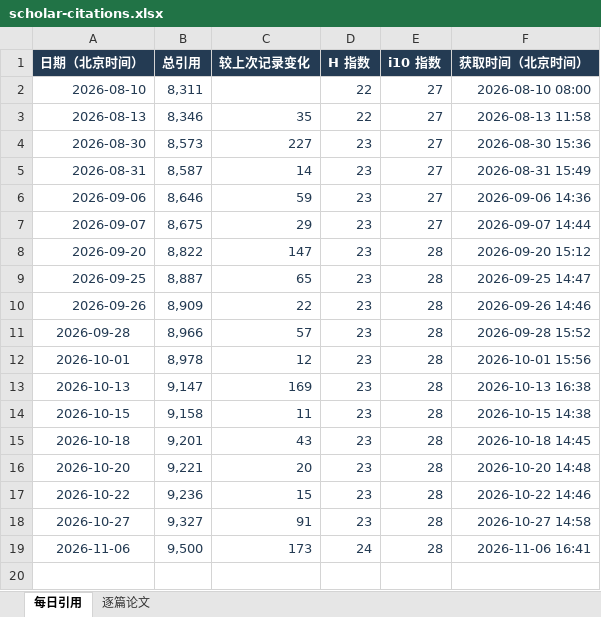
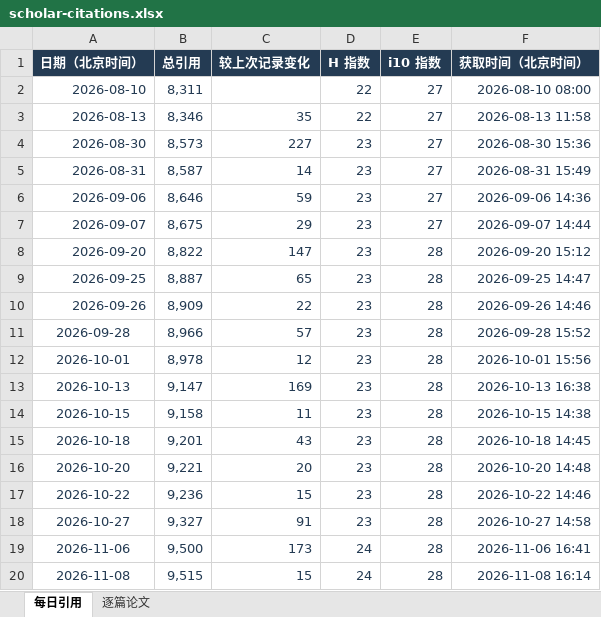
Before and after one commit to Linfeng-Tang/Homepage, an Excel workbook: assets/data/scholar-citations.xlsx, sheet 每日引用, drawn as a sheet; values as stored, in another font and other column widths than the file's, no borders; the diff names each change by its address in the sheet, - before the commit and + after, or states it on an @@ line.

```diff
--- a/assets/data/scholar-citations.xlsx (sheet 每日引用)
+++ b/assets/data/scholar-citations.xlsx (sheet 每日引用)
+row 20: 2026-11-08 | 9,515 | 15 | 24 | 28 | 2026-11-08 16:14
```
Also changed, not shown: sheet 逐篇论文, 1 other file.
